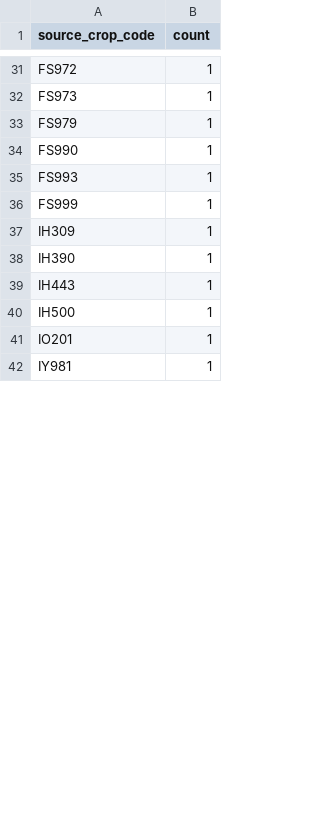
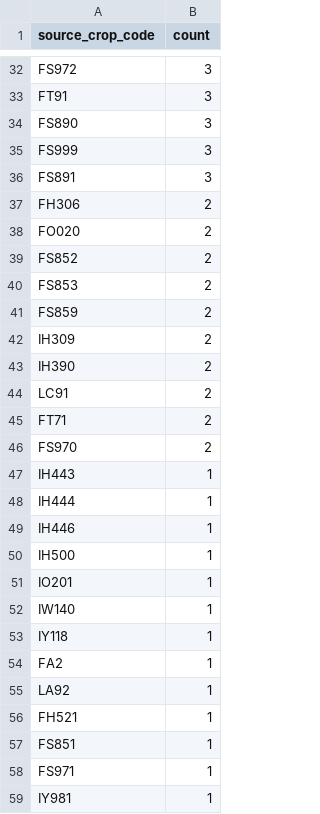
Before and after one commit to junborisproject0207-collab/vege-price-backend, a CSV file: output/unmatched_top_codes.csv, drawn as a sheet; only a part is shown, gaps mark what is left out; removed rows and columns are numbered as before the commit, all else as after; the diff covers the shown part only; the diff names each change by its address in the sheet, - before the commit and + after, or states it on an @@ line.

```diff
--- a/output/unmatched_top_codes.csv
+++ b/output/unmatched_top_codes.csv
-B32 (count): 1
+B32 (count): 3
-row 32: FS973 | 1
-row 33: FS979 | 1
-row 34: FS990 | 1
-row 35: FS993 | 1
+row 33: FT91 | 3
+row 34: FS890 | 3
-B35 (count): 1
+B35 (count): 3
+row 36: FS891 | 3
+row 37: FH306 | 2
+row 38: FO020 | 2
+row 39: FS852 | 2
+row 40: FS853 | 2
+row 41: FS859 | 2
-B42:B43 (count): 1
+B42:B43 (count): 2
+row 44: LC91 | 2
+row 45: FT71 | 2
+row 46: FS970 | 2
+row 48: IH444 | 1
+row 49: IH446 | 1
+row 52: IW140 | 1
+row 53: IY118 | 1
@@ row 7 moved to row 54: FA2 @@
+row 55: LA92 | 1
@@ row 11 moved to row 56: FH521 @@
@@ row 19 moved to row 57: FS851 @@
+row 58: FS971 | 1
```
Also changed, not shown: 17 added rows, 14 removed rows and 14 edited cells elsewhere in this file, output/unmatched_top_names.csv, 10 other files.
